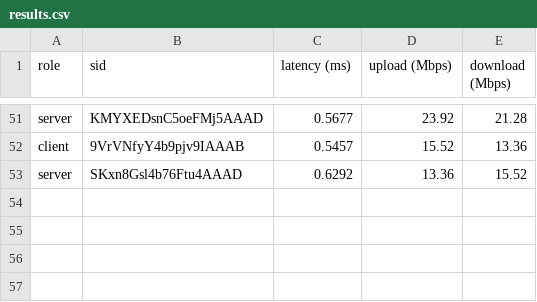
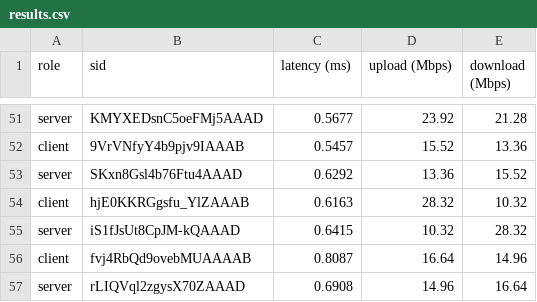
Before and after one commit to PolianaCSousa/TCC, a CSV file: results.csv, drawn as a sheet; only a part is shown, gaps mark what is left out.

```diff
--- a/results.csv
+++ b/results.csv
@@ -53 +53,5 @@ client,9VrVNfyY4b9pjv9IAAAB,0.5457,15.52,13.36
 server,SKxn8Gsl4b76Ftu4AAAD,0.6292,13.36,15.52
+client,hjE0KKRGgsfu_YlZAAAB,0.6163,28.32,10.32
+server,iS1fJsUt8CpJM-kQAAAD,0.6415,10.32,28.32
+client,fvj4RbQd9ovebMUAAAAB,0.8087,16.64,14.96
+server,rLIQVql2zgysX70ZAAAD,0.6908,14.96,16.64
```
Also changed, not shown: 6 other files.
